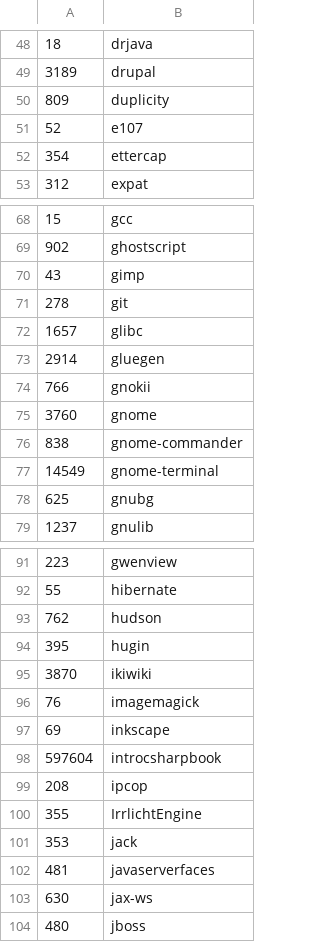
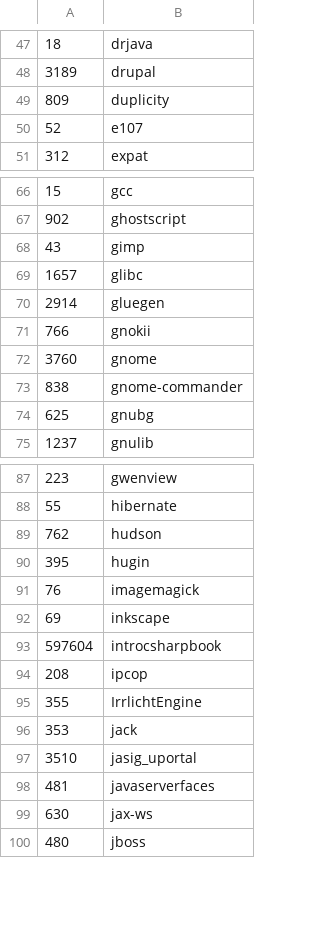
Before and after one commit to martyn82/OhlohAnalytics, a CSV file: data/SampleProjectNamesListWithIds.csv, drawn as a sheet; only a part is shown, gaps mark what is left out; removed rows and columns are numbered as before the commit, all else as after; the diff covers the shown part only; the diff names each change by its address in the sheet, - before the commit and + after, or states it on an @@ line.

```diff
--- a/data/SampleProjectNamesListWithIds.csv
+++ b/data/SampleProjectNamesListWithIds.csv
-row 52: 354 | ettercap
-row 71: 278 | git
-row 77: 14549 | gnome-terminal
-row 95: 3870 | ikiwiki
+row 97: 3510 | jasig_uportal
```
Also changed, not shown: 12 added rows and 9 removed rows elsewhere in this file, data/sample.csv.
